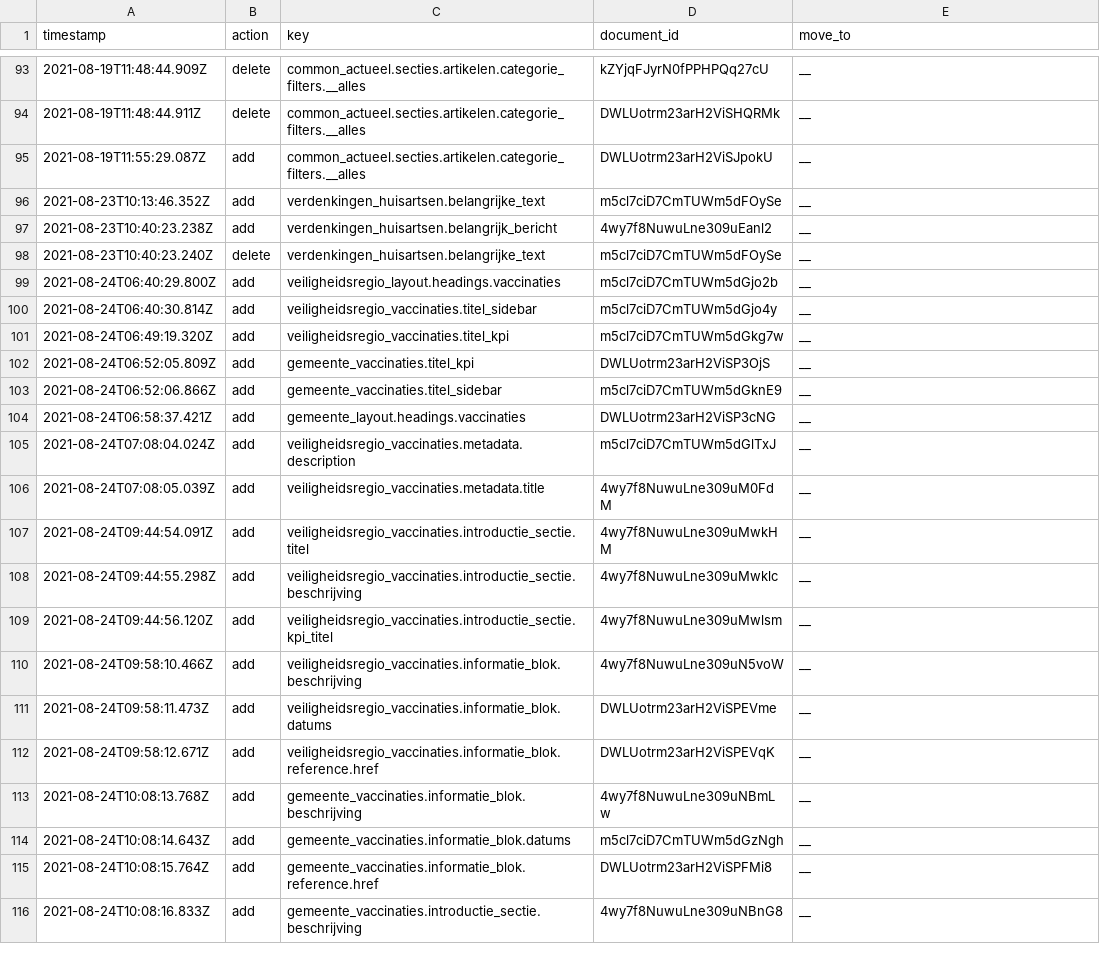
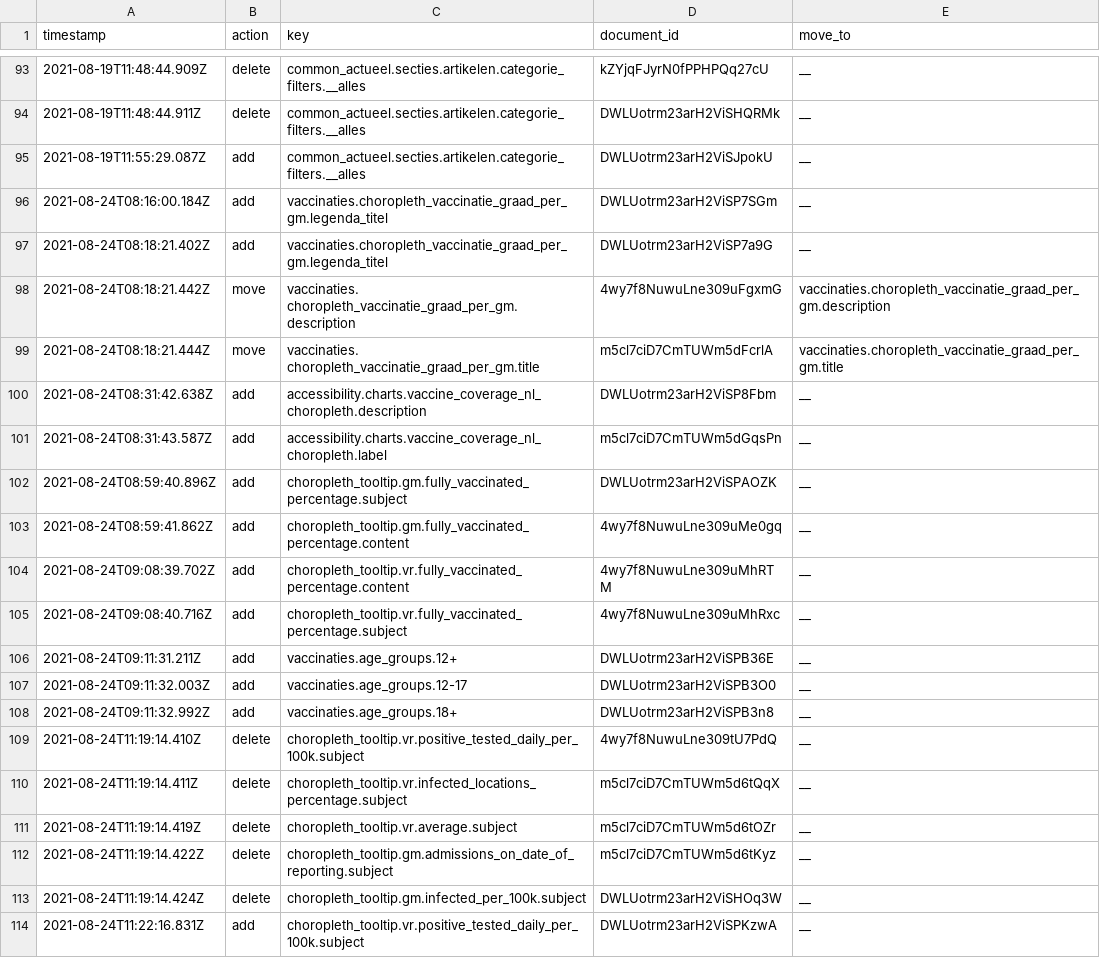
Before and after one commit to jorrikklijnsma/nl-covid19-data-dashboard, a CSV file: packages/cms/src/lokalize/key-mutations.csv, drawn as a sheet; only a part is shown, gaps mark what is left out; the shorter side is filled out with more unchanged rows; the diff covers the shown part only; the diff names each change by its address in the sheet, - before the commit and + after, or states it on an @@ line.

Commit message:
Add national vaccination coverage choropleth (#3402)
* Add schema vaccine per age group on gm and vr level

* Update schema

* Add schema for vr and gm level

* Make everything required and remove age-group-percentage

* Rename difference key

* Removed unused keys, added regex to label

* Set the minimum yScale to 10 (#3384)

* Update ay11 timeline annotations  (#3381)

* Move variants chart to different folder

* Fix for timeline annotations and voiceover

* Getting started on vaccination coverage choropleth

* add mock data

* add mock data

* Change vr to gm

* Fix gmcode and regx

* Make values required again

* Fix gm and vr collection schema's for vaccine coverage

* Start work on configuring choropleth

* Fix the rest of the birthyear range regexes

* Remove superfluous properties from gm collection

* Update generated TS

* update vaccine coverage label pattern

* continue work on choropleth

* Add RichContentSelect

* remove unused styled-components props

* undo schema change

* run yarn format

* PR feedback

* fix RichContentSelect onClick handler

* Fix issues after merge

* Update use-fill-color

* Update for new Choropleth component

* Use String.match() instead of Regex.exec()

Co-authored-by: VWSCoronaDashboard14 <76471292+VWSCoronaDashboard14@users.noreply.github.com>
Co-authored-by: VWSCoronaDashboard1 <66416946+VWSCoronaDashboard1@users.noreply.github.com>

```diff
--- a/packages/cms/src/lokalize/key-mutations.csv
+++ b/packages/cms/src/lokalize/key-mutations.csv
+row 96: 2021-08-24T08:16:00.184Z | add | vaccinaties.choropleth_vaccinatie_graad_per_gm.legenda_titel | DWLUotrm23arH2ViSP7SGm | __
+row 97: 2021-08-24T08:18:21.402Z | add | vaccinaties.choropleth_vaccinatie_graad_per_gm.legenda_titel | DWLUotrm23arH2ViSP7a9G | __
+row 98: 2021-08-24T08:18:21.442Z | move | vaccinaties. choropleth_vaccinatie_graad_per_gm.description | 4wy7f8NuwuLne309uFgxmG | vaccinaties.choropleth_vaccinatie_graad_per_gm.description
+row 99: 2021-08-24T08:18:21.444Z | move | vaccinaties. choropleth_vaccinatie_graad_per_gm.title | m5cl7ciD7CmTUWm5dFcrlA | vaccinaties.choropleth_vaccinatie_graad_per_gm.title
+row 100: 2021-08-24T08:31:42.638Z | add | accessibility.charts.vaccine_coverage_nl_choropleth.description | DWLUotrm23arH2ViSP8Fbm | __
+row 101: 2021-08-24T08:31:43.587Z | add | accessibility.charts.vaccine_coverage_nl_choropleth.label | m5cl7ciD7CmTUWm5dGqsPn | __
+row 102: 2021-08-24T08:59:40.896Z | add | choropleth_tooltip.gm.fully_vaccinated_percentage.subject | DWLUotrm23arH2ViSPAOZK | __
+row 103: 2021-08-24T08:59:41.862Z | add | choropleth_tooltip.gm.fully_vaccinated_percentage.content | 4wy7f8NuwuLne309uMe0gq | __
+row 104: 2021-08-24T09:08:39.702Z | add | choropleth_tooltip.vr.fully_vaccinated_percentage.content | 4wy7f8NuwuLne309uMhRTM | __
+row 105: 2021-08-24T09:08:40.716Z | add | choropleth_tooltip.vr.fully_vaccinated_percentage.subject | 4wy7f8NuwuLne309uMhRxc | __
+row 106: 2021-08-24T09:11:31.211Z | add | vaccinaties.age_groups.12+ | DWLUotrm23arH2ViSPB36E | __
+row 107: 2021-08-24T09:11:32.003Z | add | vaccinaties.age_groups.12-17 | DWLUotrm23arH2ViSPB3O0 | __
+row 108: 2021-08-24T09:11:32.992Z | add | vaccinaties.age_groups.18+ | DWLUotrm23arH2ViSPB3n8 | __
+row 109: 2021-08-24T11:19:14.410Z | delete | choropleth_tooltip.vr.positive_tested_daily_per_100k.subject | 4wy7f8NuwuLne309tU7PdQ | __
+row 110: 2021-08-24T11:19:14.411Z | delete | choropleth_tooltip.vr.infected_locations_percentage.subject | m5cl7ciD7CmTUWm5d6tQqX | __
+row 111: 2021-08-24T11:19:14.419Z | delete | choropleth_tooltip.vr.average.subject | m5cl7ciD7CmTUWm5d6tOZr | __
+row 112: 2021-08-24T11:19:14.422Z | delete | choropleth_tooltip.gm.admissions_on_date_of_reporting.subject | m5cl7ciD7CmTUWm5d6tKyz | __
+row 113: 2021-08-24T11:19:14.424Z | delete | choropleth_tooltip.gm.infected_per_100k.subject | DWLUotrm23arH2ViSHOq3W | __
+row 114: 2021-08-24T11:22:16.831Z | add | choropleth_tooltip.vr.positive_tested_daily_per_100k.subject | DWLUotrm23arH2ViSPKzwA | __
```
Also changed, not shown: 17 added rows elsewhere in this file, 21 other files.
